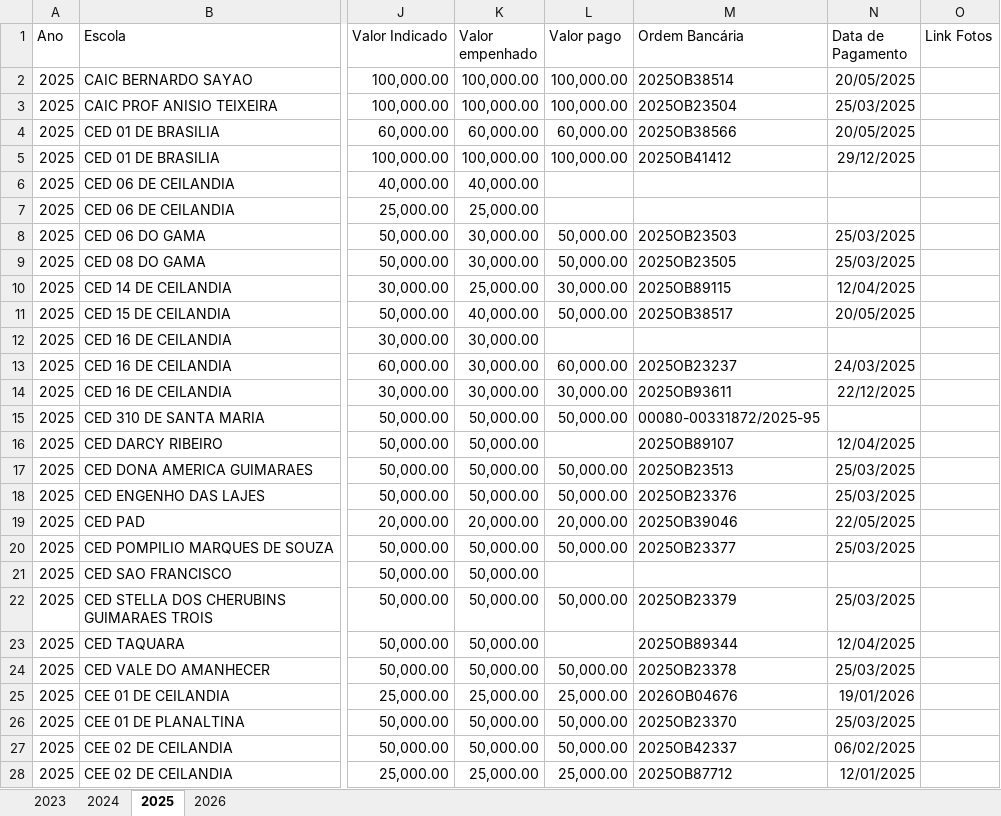
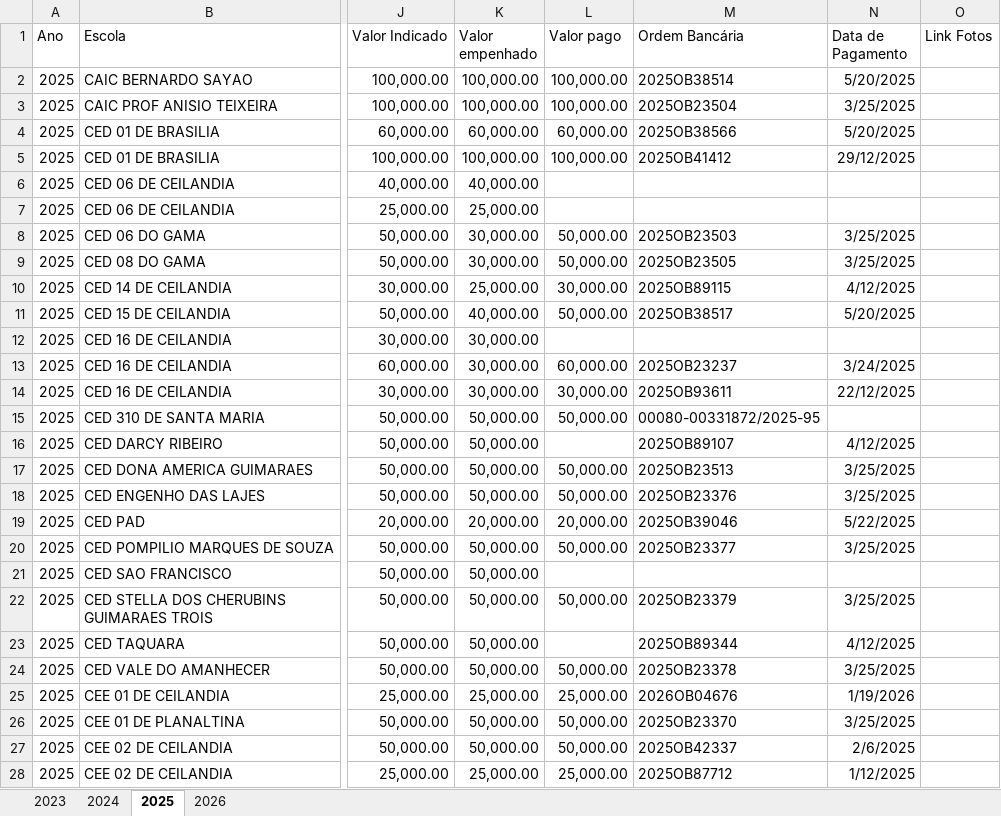
Before and after one commit to caiohmrs/PDAF, an Excel workbook: PDAF23-26.xlsx, sheet 2025, drawn as a sheet; only a part is shown, gaps mark what is left out; values as stored, in another font and other column widths than the file's, no borders; charts and pictures not drawn; the diff covers the shown part only; the diff names each change by its address in the sheet, - before the commit and + after, or states it on an @@ line.

```diff
--- a/PDAF23-26.xlsx (sheet 2025)
+++ b/PDAF23-26.xlsx (sheet 2025)
-N2 (Data de Pagamento): 20/05/2025
+N2 (Data de Pagamento): 5/20/2025
-N3 (Data de Pagamento): 25/03/2025
+N3 (Data de Pagamento): 3/25/2025
-N4 (Data de Pagamento): 20/05/2025
+N4 (Data de Pagamento): 5/20/2025
-N8:N9 (Data de Pagamento): 25/03/2025
+N8:N9 (Data de Pagamento): 3/25/2025
-N10 (Data de Pagamento): 12/04/2025
+N10 (Data de Pagamento): 4/12/2025
-N11 (Data de Pagamento): 20/05/2025
+N11 (Data de Pagamento): 5/20/2025
-N13 (Data de Pagamento): 24/03/2025
+N13 (Data de Pagamento): 3/24/2025
-N16 (Data de Pagamento): 12/04/2025
+N16 (Data de Pagamento): 4/12/2025
-N17:N18 (Data de Pagamento): 25/03/2025
+N17:N18 (Data de Pagamento): 3/25/2025
-N19 (Data de Pagamento): 22/05/2025
+N19 (Data de Pagamento): 5/22/2025
-N20 (Data de Pagamento): 25/03/2025
+N20 (Data de Pagamento): 3/25/2025
-N22 (Data de Pagamento): 25/03/2025
+N22 (Data de Pagamento): 3/25/2025
-N23 (Data de Pagamento): 12/04/2025
+N23 (Data de Pagamento): 4/12/2025
-N24 (Data de Pagamento): 25/03/2025
+N24 (Data de Pagamento): 3/25/2025
-N25 (Data de Pagamento): 19/01/2026
+N25 (Data de Pagamento): 1/19/2026
-N26 (Data de Pagamento): 25/03/2025
+N26 (Data de Pagamento): 3/25/2025
-N27 (Data de Pagamento): 06/02/2025
+N27 (Data de Pagamento): 2/6/2025
-N28 (Data de Pagamento): 12/01/2025
+N28 (Data de Pagamento): 1/12/2025
```
Also changed, not shown: 69 edited cells elsewhere in this sheet, sheet 2024, charts or pictures, 2 other files.
